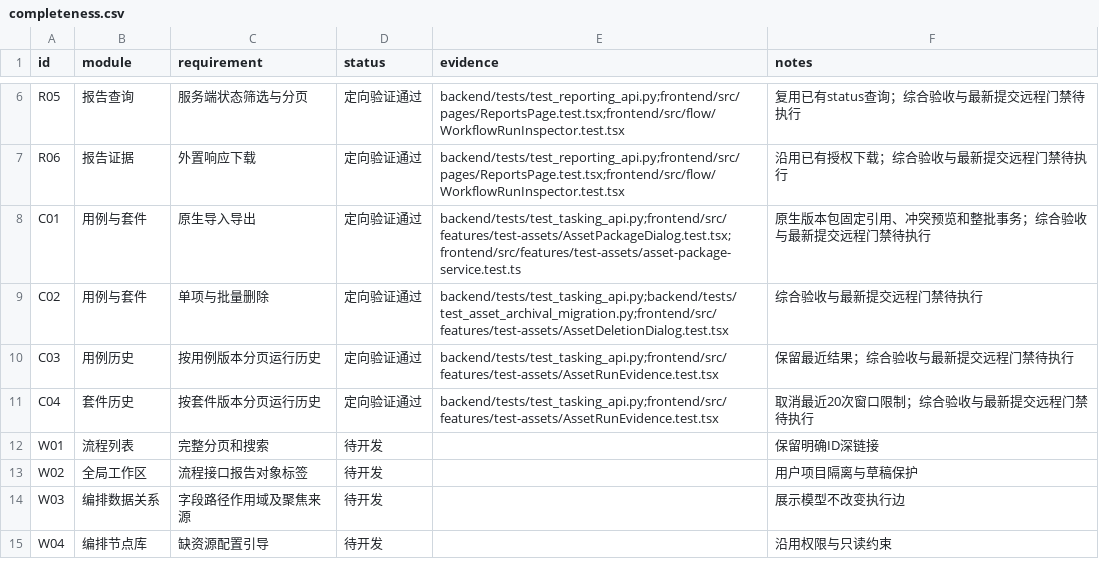
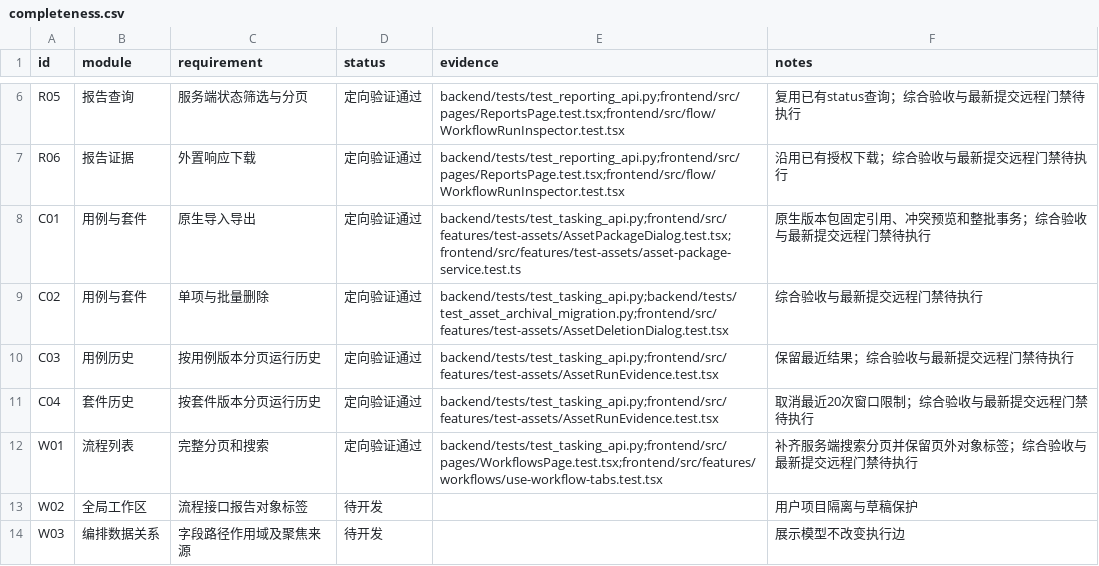
Before and after one commit to a3384379/FlowTest, a CSV file: docs/design/ui-v5/completeness.csv, drawn as a sheet; only a part is shown, gaps mark what is left out; the shorter side is filled out with more unchanged rows.

Commit message:
feat(workflows): search paged catalogs without losing object tabs

```diff
--- a/docs/design/ui-v5/completeness.csv
+++ b/docs/design/ui-v5/completeness.csv
@@ -11,3 +11,3 @@ C03,用例历史,按用例版本分页运行历史,定向验证通过,backend/te
 C04,套件历史,按套件版本分页运行历史,定向验证通过,backend/tests/test_tasking_api.py;frontend/src/features/test-assets/AssetRunEvidence.test.tsx,取消最近20次窗口限制；综合验收与最新提交远程门禁待执行
-W01,流程列表,完整分页和搜索,待开发,,保留明确ID深链接
+W01,流程列表,完整分页和搜索,定向验证通过,backend/tests/test_tasking_api.py;frontend/src/pages/WorkflowsPage.test.tsx;frontend/src/features/workflows/use-workflow-tabs.test.tsx,补齐服务端搜索分页并保留页外对象标签；综合验收与最新提交远程门禁待执行
 W02,全局工作区,流程接口报告对象标签,待开发,,用户项目隔离与草稿保护
```
Also changed, not shown: 10 other files.
